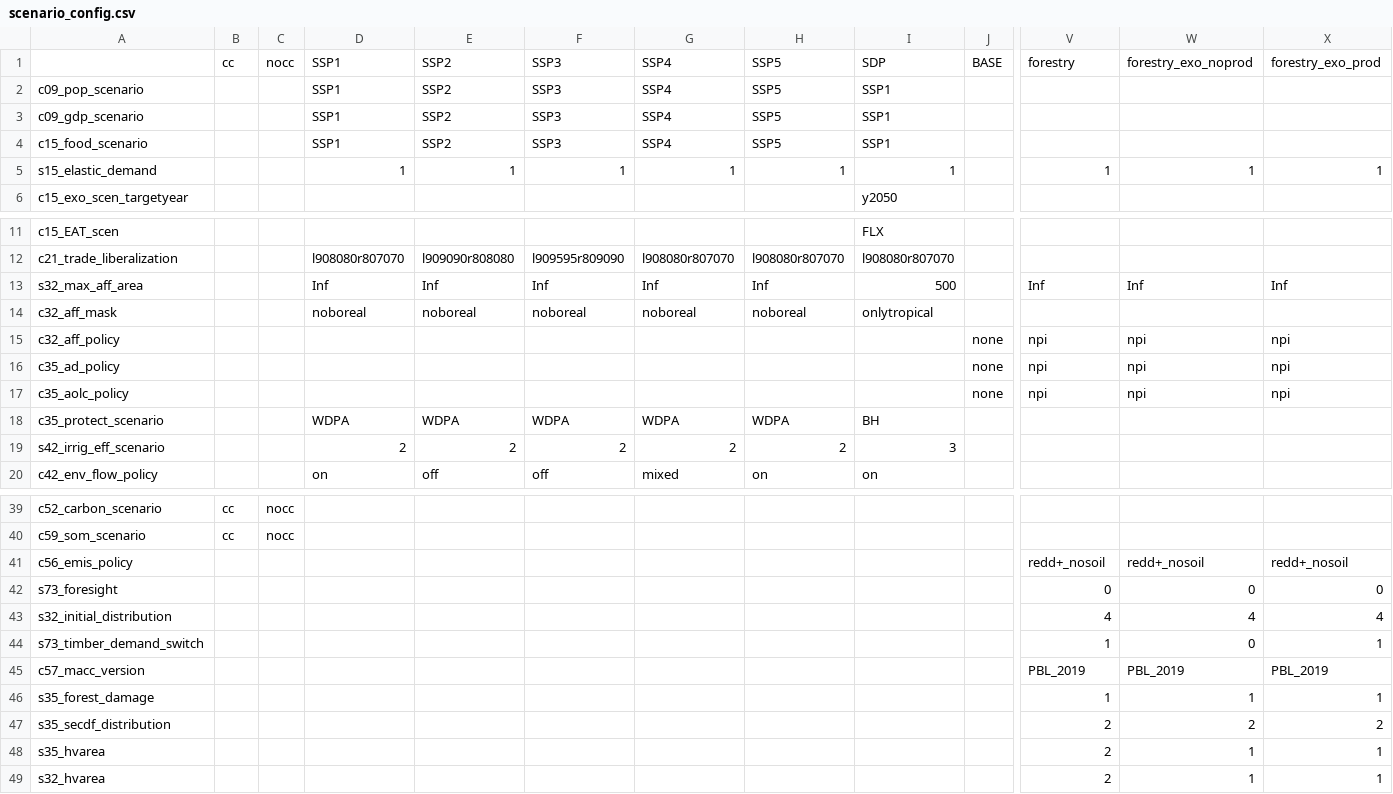
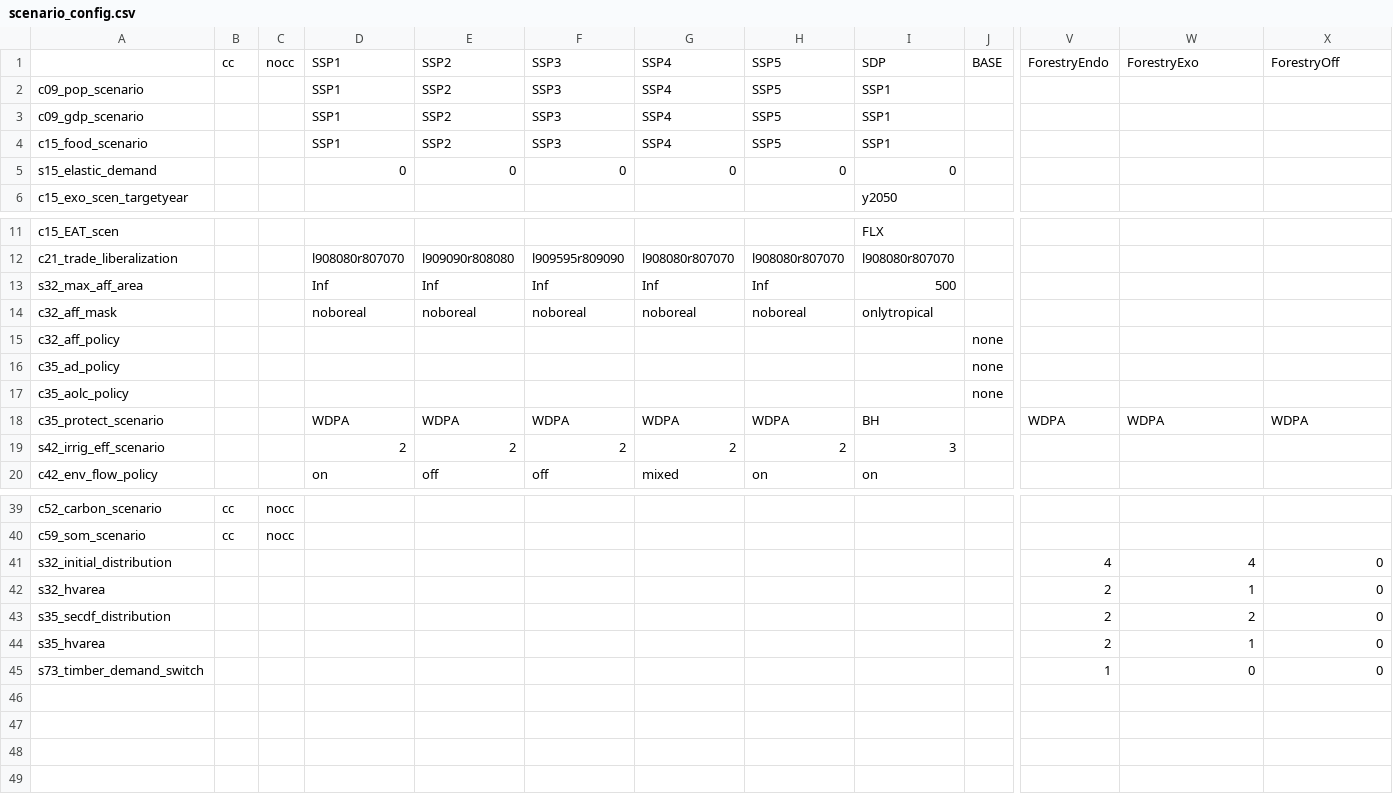
Before and after one commit to magpiemodel/magpie, a CSV file: config/scenario_config.csv, drawn as a sheet; only a part is shown, gaps mark what is left out; removed rows and columns are numbered as before the commit, all else as after; rows hold the shown columns only; the diff names each change by its address in the sheet, - before the commit and + after, or states it on an @@ line.

Commit message:
update and cleanup scenario_config.csv for forestry runs added a simple start script for forestry

```diff
--- a/config/scenario_config.csv
+++ b/config/scenario_config.csv
-V1: forestry
+V1: ForestryEndo
-W1: forestry_exo_noprod
+W1: ForestryExo
-X1: forestry_exo_prod
+X1: ForestryOff
-D5: 1
+D5: 0
-E5: 1
+E5: 0
-F5: 1
+F5: 0
-G5: 1
+G5: 0
-H5: 1
+H5: 0
-I5: 1
+I5: 0
-V5: 1
+V5: (empty)
-W5: 1
+W5: (empty)
-X5: 1
+X5: (empty)
-V13: Inf
+V13: (empty)
-W13: Inf
+W13: (empty)
-X13: Inf
+X13: (empty)
-V15:V17: npi
+V15:V17: (empty)
-W15:W17: npi
+W15:W17: (empty)
-X15:X17: npi
+X15:X17: (empty)
-V18: (empty)
+V18: WDPA
-W18: (empty)
+W18: WDPA
-X18: (empty)
+X18: WDPA
-row 41: c56_emis_policy |  |  |  |  |  |  |  |  |  | redd+_nosoil | redd+_nosoil | redd+_nosoil
-row 42: s73_foresight |  |  |  |  |  |  |  |  |  | 0 | 0 | 0
-X41: 4
+X41: 0
-row 44: s73_timber_demand_switch |  |  |  |  |  |  |  |  |  | 1 | 0 | 1
-row 45: c57_macc_version |  |  |  |  |  |  |  |  |  | PBL_2019 | PBL_2019 | PBL_2019
-row 46: s35_forest_damage |  |  |  |  |  |  |  |  |  | 1 | 1 | 1
+row 42: s32_hvarea |  |  |  |  |  |  |  |  |  | 2 | 1 | 0
-X43: 2
+X43: 0
-X44: 1
+X44: 0
-row 49: s32_hvarea |  |  |  |  |  |  |  |  |  | 2 | 1 | 1
+row 45: s73_timber_demand_switch |  |  |  |  |  |  |  |  |  | 1 | 0 | 0
```
Also changed, not shown: 2 other files.
